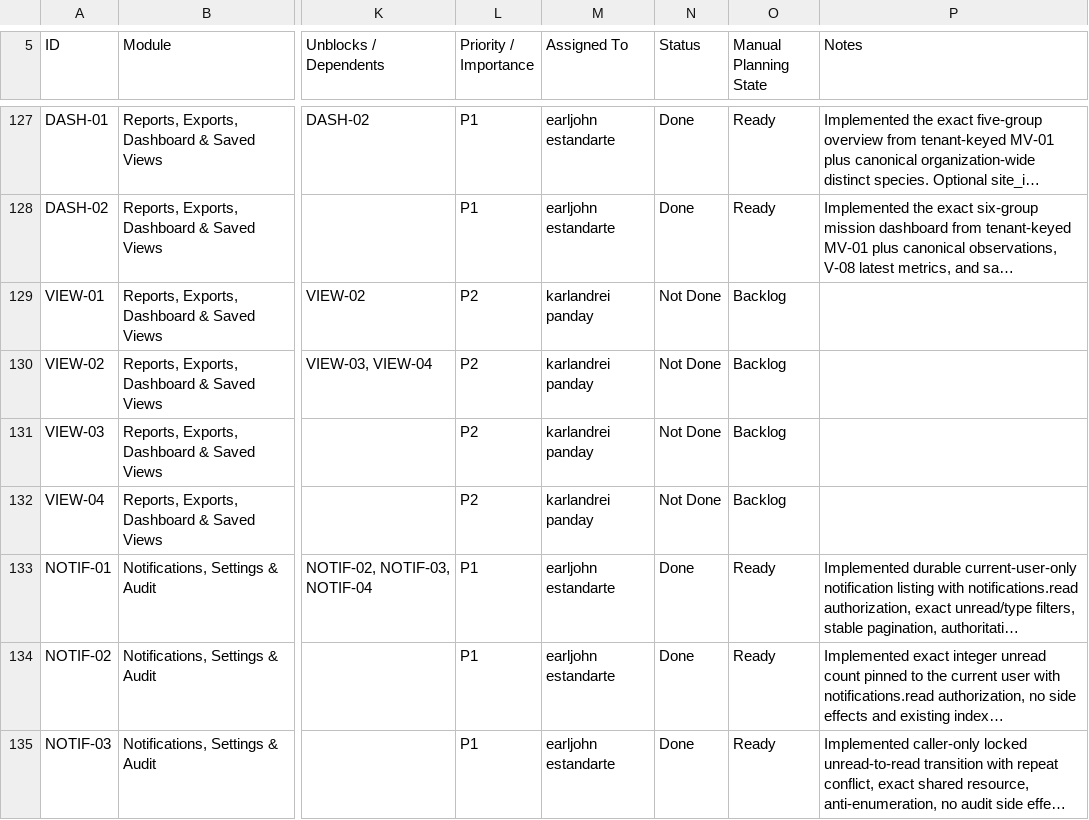
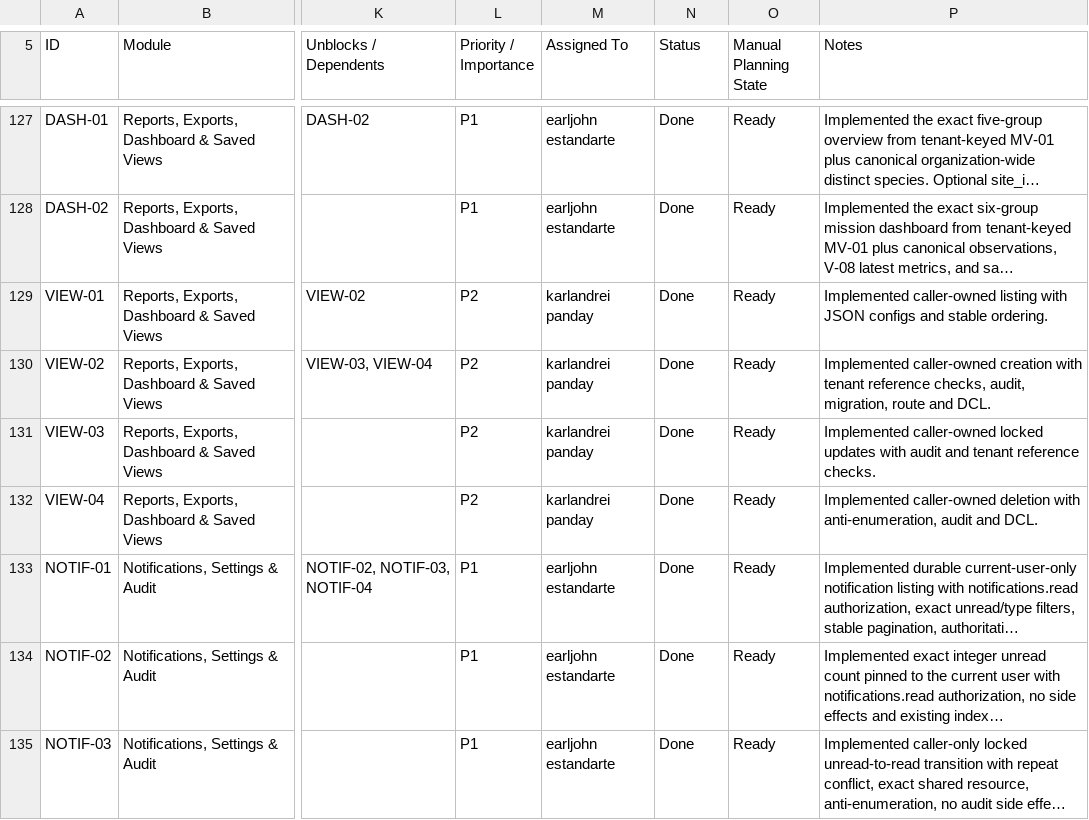
Before and after one commit to earljohnestandarte/MangroScan-API, a CSV file: docs/MangroScan_API_Endpoint_Tracker - API Endpoint Tracker.csv, drawn as a sheet; only a part is shown, gaps mark what is left out; long unchanged cells end in …; the diff covers the shown part only; the diff names each change by its address in the sheet, - before the commit and + after, or states it on an @@ line.

```diff
--- a/docs/MangroScan_API_Endpoint_Tracker - API Endpoint Tracker.csv
+++ b/docs/MangroScan_API_Endpoint_Tracker - API Endpoint Tracker.csv
-N129:N132 (Status): Not Done
+N129:N132 (Status): Done
-O129:O132 (Manual Planning State): Backlog
+O129:O132 (Manual Planning State): Ready
-P129 (Notes): (empty)
+P129 (Notes): Implemented caller-owned listing with JSON configs and stable ordering.
-P130 (Notes): (empty)
+P130 (Notes): Implemented caller-owned creation with tenant reference checks, audit, migration, route and DCL.
-P131 (Notes): (empty)
+P131 (Notes): Implemented caller-owned locked updates with audit and tenant reference checks.
-P132 (Notes): (empty)
+P132 (Notes): Implemented caller-owned deletion with anti-enumeration, audit and DCL.
```
Also changed, not shown: 22 edited cells elsewhere in this file, 50 other files.
